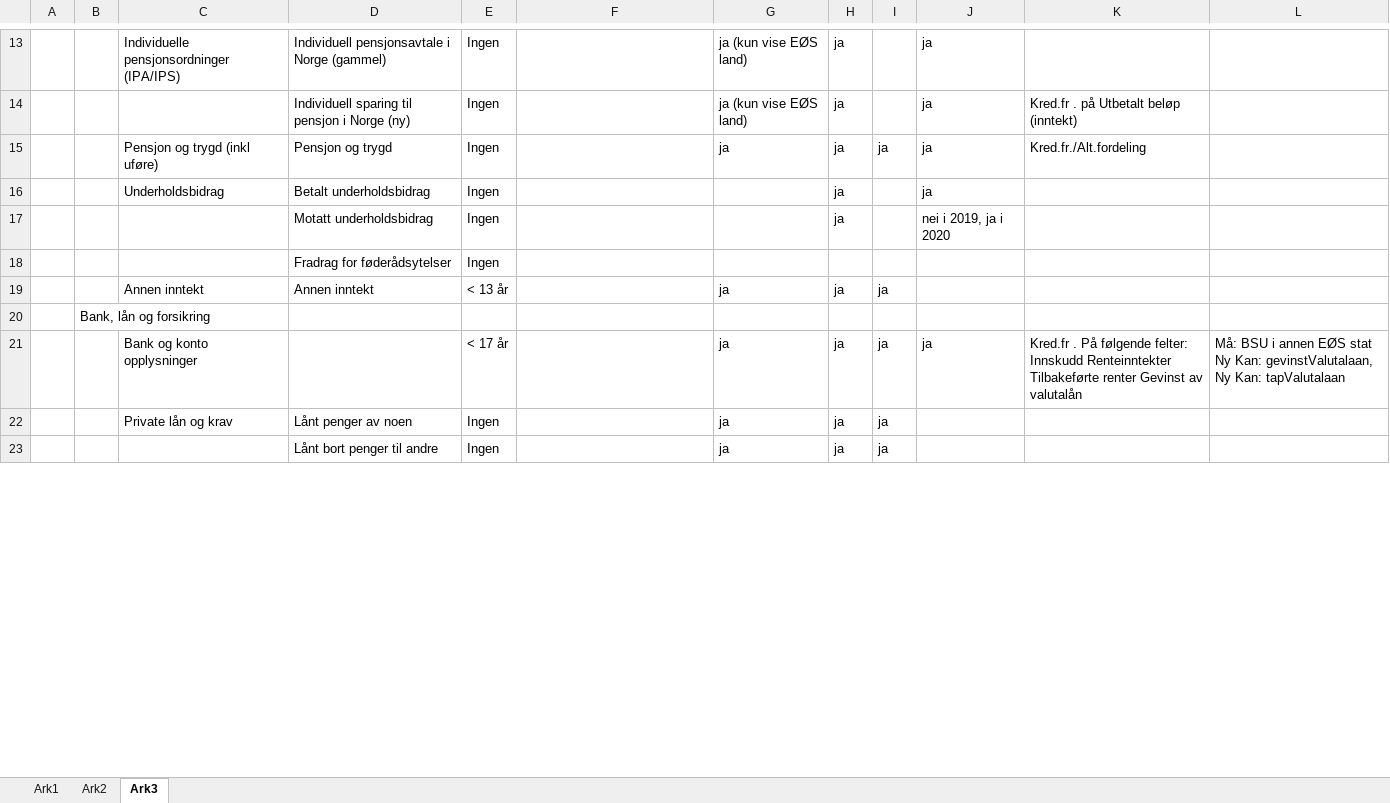
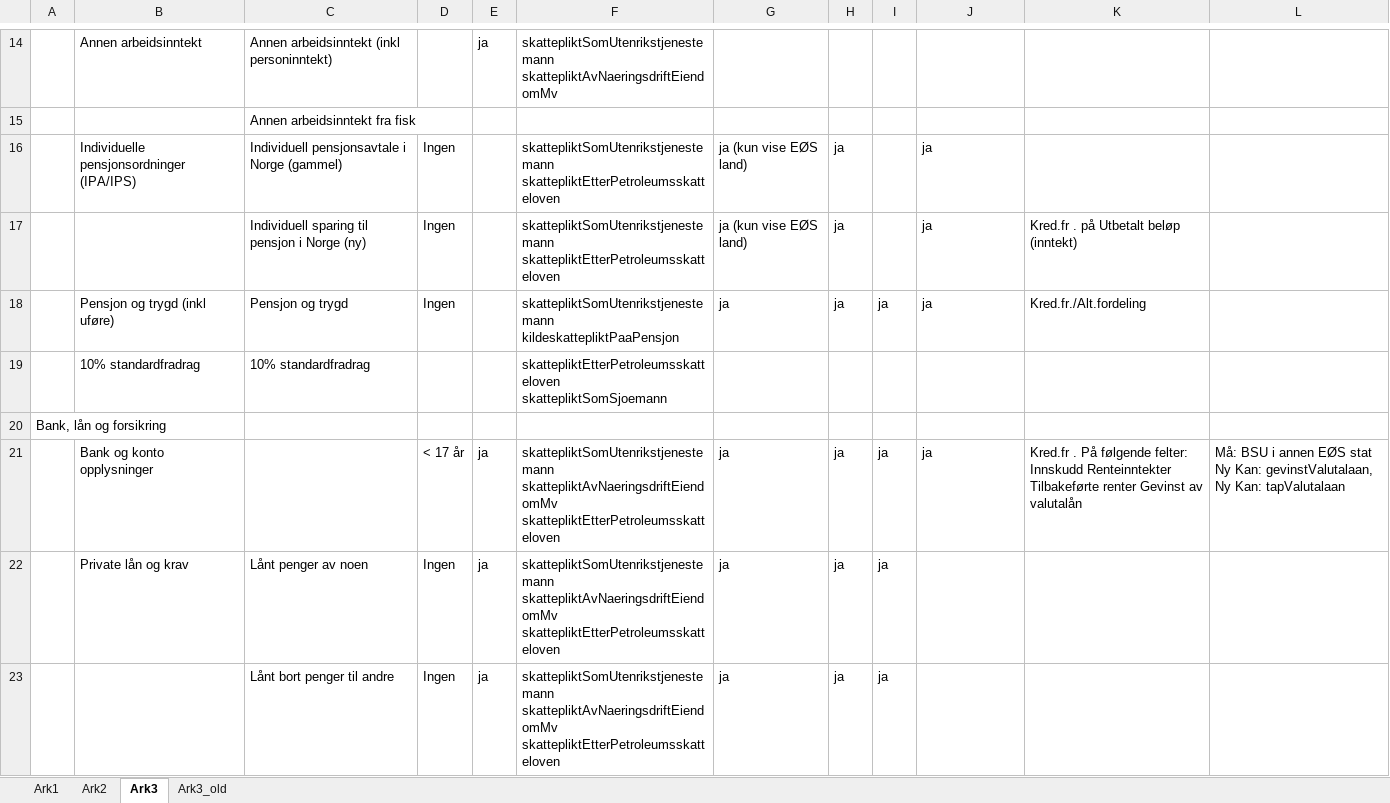
Before and after one commit to Skatteetaten/skattemeldingen, an Excel workbook: docs/documentation/informasjonsmodell/egenskap_objekt_felt.xlsx, sheet Ark3, drawn as a sheet; only a part is shown, gaps mark what is left out; values as stored, in another font and other column widths than the file's, no cell formats; removed rows and columns are numbered as before the commit, all else as after; the diff covers the shown part only; the diff names each change by its address in the sheet, - before the commit and + after, or states it on an @@ line.

Commit message:
ny_versjon_23022021 - særskilt skatteplikt inn i egenskap_objekt_felt.xlsx

```diff
--- a/docs/documentation/informasjonsmodell/egenskap_objekt_felt.xlsx (sheet Ark3)
+++ b/docs/documentation/informasjonsmodell/egenskap_objekt_felt.xlsx (sheet Ark3)
+sheet tab: Ark3_old
-column A, empty
+column E, rows 21-23: all ja
+row 14:  | Annen arbeidsinntekt | Annen arbeidsinntekt (inkl personinntekt) |  | ja | skattepliktSomUtenrikstjenestemann skattepliktAvNaeringsdriftEiendomMv
+row 15:  |  | Annen arbeidsinntekt fra fisk
-F16:F17: (empty)
+F16:F17: skattepliktSomUtenrikstjenestemann skattepliktEtterPetroleumsskatteloven
-F18: (empty)
+F18: skattepliktSomUtenrikstjenestemann kildeskattepliktPaaPensjon
-row 16:  |  | Underholdsbidrag | Betalt underholdsbidrag | Ingen |  |  | ja |  | ja
-row 17:  |  |  | Motatt underholdsbidrag | Ingen |  |  | ja |  | nei i 2019, ja i 2020
-row 18:  |  |  | Fradrag for føderådsytelser | Ingen
-row 19:  |  | Annen inntekt | Annen inntekt | < 13 år |  | ja | ja | ja
+row 19:  | 10% standardfradrag | 10% standardfradrag |  |  | skattepliktEtterPetroleumsskatteloven skattepliktSomSjoemann
-F21:F23: (empty)
+F21:F23: skattepliktSomUtenrikstjenestemann skattepliktAvNaeringsdriftEiendomMv skattepliktEtterPetroleumsskatteloven
```
Also changed, not shown: 36 added rows, 4 removed rows, 3 moved rows, 71 edited cells and merged cells elsewhere in this sheet, cell formats.
